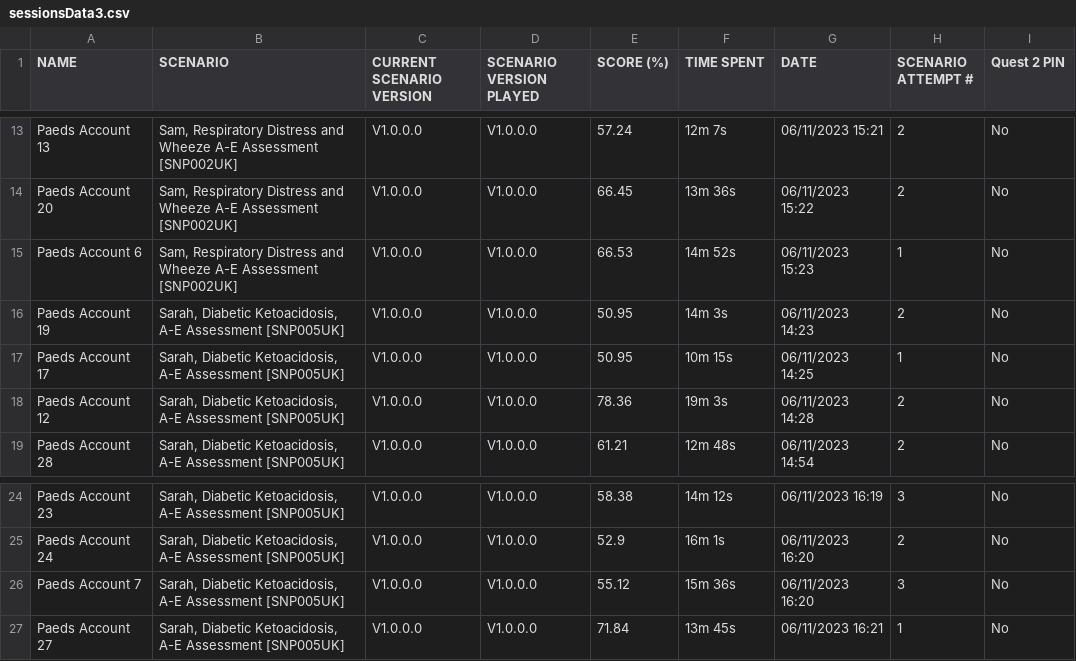
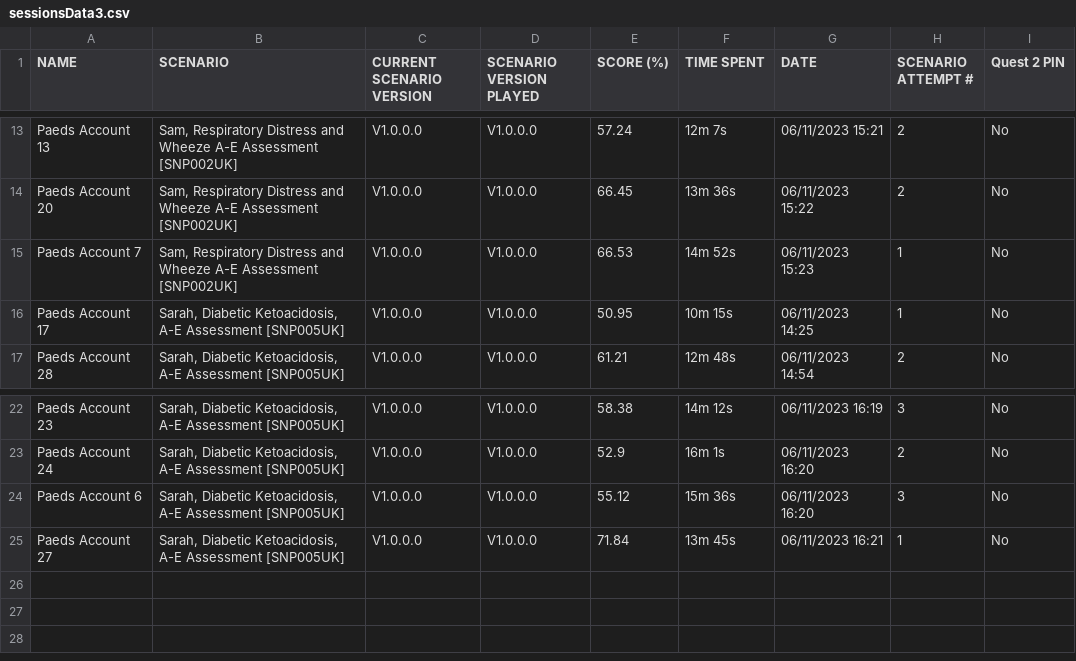
Before and after one commit to raj925/ThesisMainProject, a CSV file: ThesisMainProject/Study4VR/Data/Sessions/sessionsData3.csv, drawn as a sheet; only a part is shown, gaps mark what is left out.

```diff
--- a/ThesisMainProject/Study4VR/Data/Sessions/sessionsData3.csv
+++ b/ThesisMainProject/Study4VR/Data/Sessions/sessionsData3.csv
@@ -14,6 +14,4 @@ Paeds Account 13,"Sam, Respiratory Distress and Wheeze A-E Assessment [SNP002UK]
 Paeds Account 20,"Sam, Respiratory Distress and Wheeze A-E Assessment [SNP002UK]",V1.0.0.0,V1.0.0.0,66.45,13m 36s,06/11/2023 15:22,2,No
-Paeds Account 6,"Sam, Respiratory Distress and Wheeze A-E Assessment [SNP002UK]",V1.0.0.0,V1.0.0.0,66.53,14m 52s,06/11/2023 15:23,1,No
-Paeds Account 19,"Sarah, Diabetic Ketoacidosis, A-E Assessment [SNP005UK]",V1.0.0.0,V1.0.0.0,50.95,14m 3s,06/11/2023 14:23,2,No
+Paeds Account 7,"Sam, Respiratory Distress and Wheeze A-E Assessment [SNP002UK]",V1.0.0.0,V1.0.0.0,66.53,14m 52s,06/11/2023 15:23,1,No
 Paeds Account 17,"Sarah, Diabetic Ketoacidosis, A-E Assessment [SNP005UK]",V1.0.0.0,V1.0.0.0,50.95,10m 15s,06/11/2023 14:25,1,No
-Paeds Account 12,"Sarah, Diabetic Ketoacidosis, A-E Assessment [SNP005UK]",V1.0.0.0,V1.0.0.0,78.36,19m 3s,06/11/2023 14:28,2,No
 Paeds Account 28,"Sarah, Diabetic Ketoacidosis, A-E Assessment [SNP005UK]",V1.0.0.0,V1.0.0.0,61.21,12m 48s,06/11/2023 14:54,2,No
@@ -25,3 +23,3 @@ Paeds Account 23,"Sarah, Diabetic Ketoacidosis, A-E Assessment [SNP005UK]",V1.0.
 Paeds Account 24,"Sarah, Diabetic Ketoacidosis, A-E Assessment [SNP005UK]",V1.0.0.0,V1.0.0.0,52.9,16m 1s,06/11/2023 16:20,2,No
-Paeds Account 7,"Sarah, Diabetic Ketoacidosis, A-E Assessment [SNP005UK]",V1.0.0.0,V1.0.0.0,55.12,15m 36s,06/11/2023 16:20,3,No
+Paeds Account 6,"Sarah, Diabetic Ketoacidosis, A-E Assessment [SNP005UK]",V1.0.0.0,V1.0.0.0,55.12,15m 36s,06/11/2023 16:20,3,No
 Paeds Account 27,"Sarah, Diabetic Ketoacidosis, A-E Assessment [SNP005UK]",V1.0.0.0,V1.0.0.0,71.84,13m 45s,06/11/2023 16:21,1,No
```
Also changed, not shown: ThesisMainProject/Study4VR/Data/Actions/actionCategories.csv, ThesisMainProject/Study4VR/Data/Actions/actionsData3.csv, 17 other files.
